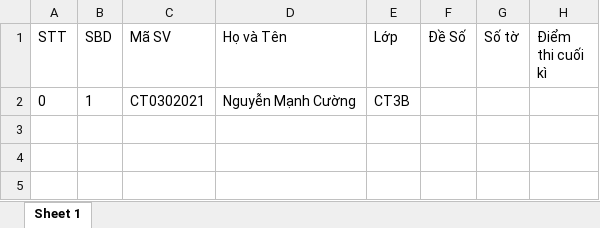
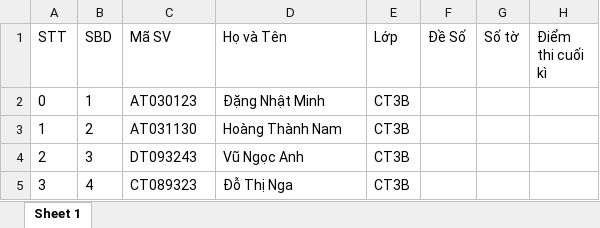
Before and after one commit to muadongyeuthuong3x/datn1, an Excel workbook: be/formatFile/end.xlsx, sheet Sheet 1, drawn as a sheet; values as stored, in another font and other column widths than the file's, no borders; the diff names each change by its address in the sheet, - before the commit and + after, or states it on an @@ line.

```diff
--- a/be/formatFile/end.xlsx (sheet Sheet 1)
+++ b/be/formatFile/end.xlsx (sheet Sheet 1)
-C2 (Mã SV): CT0302021
+C2 (Mã SV): AT030123
-D2 (Họ và Tên): Nguyễn Mạnh Cường
+D2 (Họ và Tên): Đặng Nhật Minh
+row 3: 1 | 2 | AT031130 | Hoàng Thành Nam | CT3B
+row 4: 2 | 3 | DT093243 | Vũ Ngọc Anh | CT3B
+row 5: 3 | 4 | CT089323 | Đỗ Thị Nga | CT3B
```
Also changed, not shown: be/formatFile/endend.xlsx, 39 other files.
